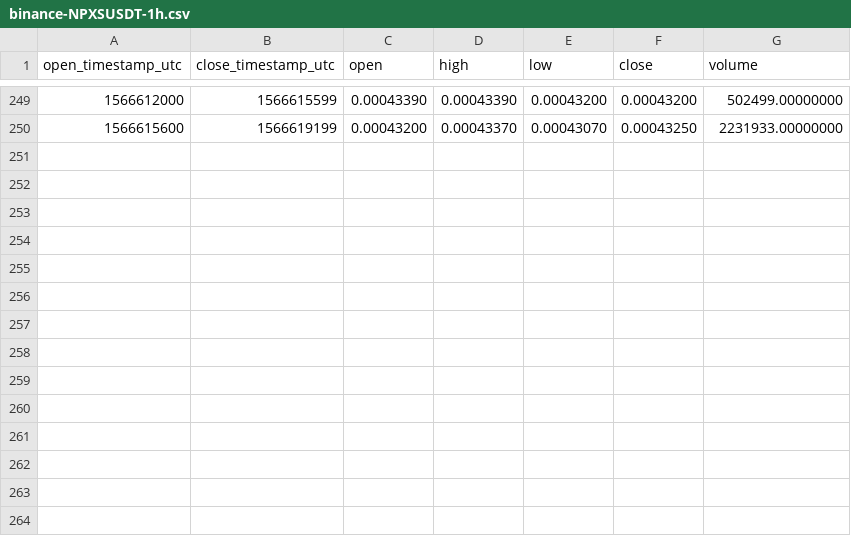
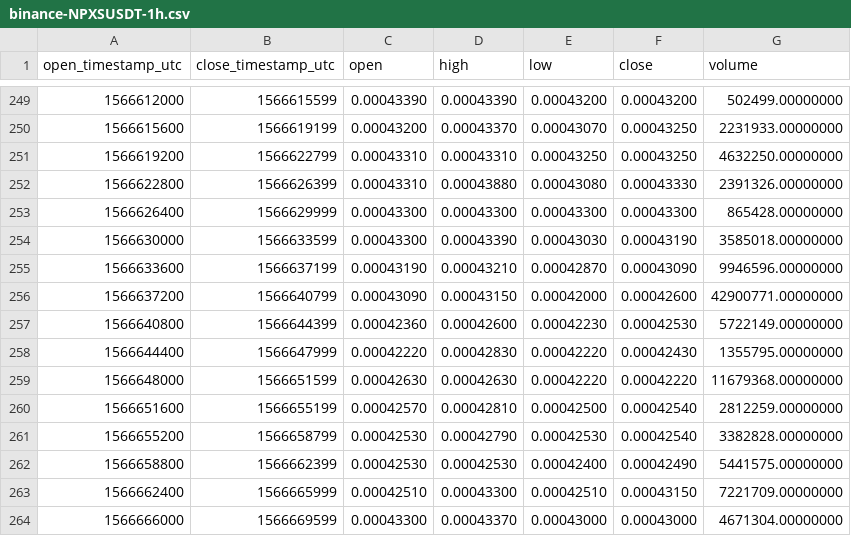
Before and after one commit to cryptobigbro/binance-NPXSUSDT, a CSV file: binance-NPXSUSDT-1h.csv, drawn as a sheet; only a part is shown, gaps mark what is left out.

Commit message:
Update OHLCV data.

```diff
--- a/binance-NPXSUSDT-1h.csv
+++ b/binance-NPXSUSDT-1h.csv
@@ -250 +250,15 @@ open_timestamp_utc,close_timestamp_utc,open,high,low,close,volume
 1566615600,1566619199,0.00043200,0.00043370,0.00043070,0.00043250,2231933.00000000
+1566619200,1566622799,0.00043310,0.00043310,0.00043250,0.00043250,4632250.00000000
+1566622800,1566626399,0.00043310,0.00043880,0.00043080,0.00043330,2391326.00000000
+1566626400,1566629999,0.00043300,0.00043300,0.00043300,0.00043300,865428.00000000
+1566630000,1566633599,0.00043300,0.00043390,0.00043030,0.00043190,3585018.00000000
+1566633600,1566637199,0.00043190,0.00043210,0.00042870,0.00043090,9946596.00000000
+1566637200,1566640799,0.00043090,0.00043150,0.00042000,0.00042600,42900771.00000000
+1566640800,1566644399,0.00042360,0.00042600,0.00042230,0.00042530,5722149.00000000
+1566644400,1566647999,0.00042220,0.00042830,0.00042220,0.00042430,1355795.00000000
+1566648000,1566651599,0.00042630,0.00042630,0.00042220,0.00042220,11679368.00000000
+1566651600,1566655199,0.00042570,0.00042810,0.00042500,0.00042540,2812259.00000000
+1566655200,1566658799,0.00042530,0.00042790,0.00042530,0.00042540,3382828.00000000
+1566658800,1566662399,0.00042530,0.00042530,0.00042400,0.00042490,5441575.00000000
+1566662400,1566665999,0.00042510,0.00043300,0.00042510,0.00043150,7221709.00000000
+1566666000,1566669599,0.00043300,0.00043370,0.00043000,0.00043000,4671304.00000000
```
Also changed, not shown: 1 other file.
